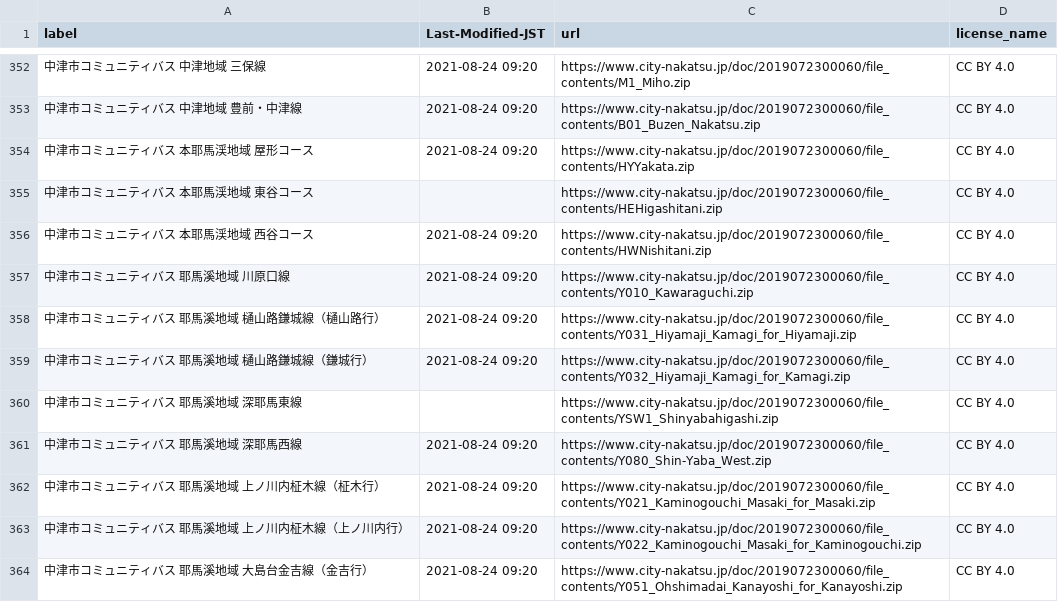
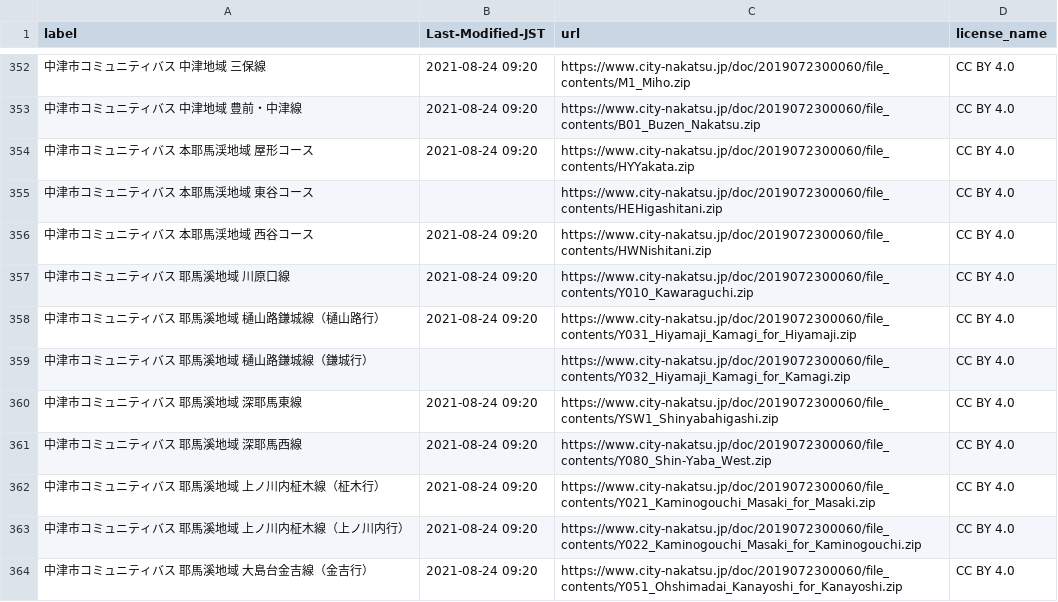
Before and after one commit to tshimada291/gtfs-jp-list-datecheck, a CSV file: GTFS_fixedURL_LastModified.csv, drawn as a sheet; only a part is shown, gaps mark what is left out; the diff covers the shown part only; the diff names each change by its address in the sheet, - before the commit and + after, or states it on an @@ line.

Commit message:
Update csv file

```diff
--- a/GTFS_fixedURL_LastModified.csv
+++ b/GTFS_fixedURL_LastModified.csv
-B359 (Last-Modified-JST): 2021-08-24 09:20
+B359 (Last-Modified-JST): (empty)
-B360 (Last-Modified-JST): (empty)
+B360 (Last-Modified-JST): 2021-08-24 09:20
```
Also changed, not shown: 7 edited cells elsewhere in this file.
